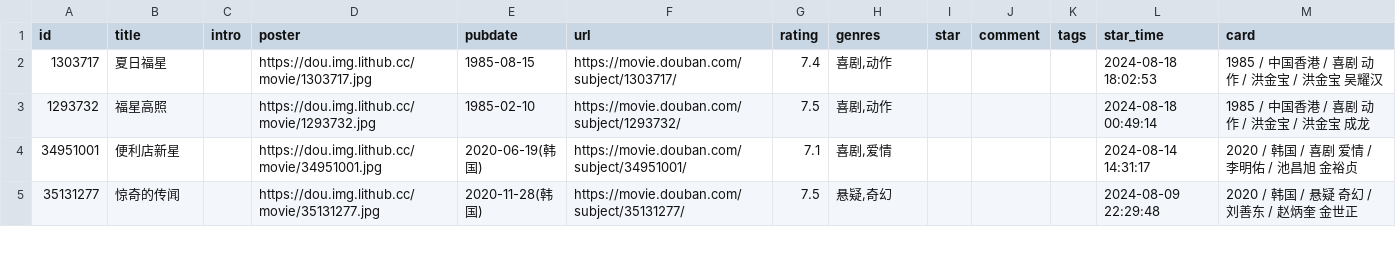
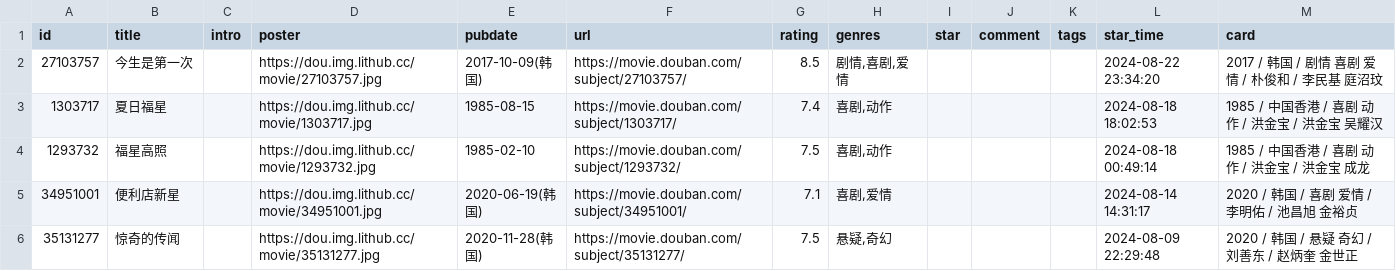
Before and after one commit to tom2almighty/hugo-blog, a CSV file: doubanSync/douban/movie.csv, drawn as a sheet; only a part is shown; the diff names each change by its address in the sheet, - before the commit and + after, or states it on an @@ line.

Commit message:
chore: update douban data

```diff
--- a/doubanSync/douban/movie.csv
+++ b/doubanSync/douban/movie.csv
+row 2: 27103757 | 今生是第一次 |  | https://dou.img.lithub.cc/movie/27103757.jpg | 2017-10-09(韩国) | https://movie.douban.com/subject/27103757/ | 8.5 | 剧情,喜剧,爱情 |  |  |  | 2024-08-22 23:34:20 | 2017 / 韩国 / 剧情 喜剧 爱情 / 朴俊和 / 李民基 庭沼玟
```
